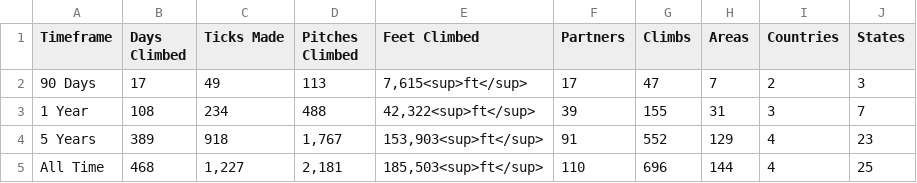
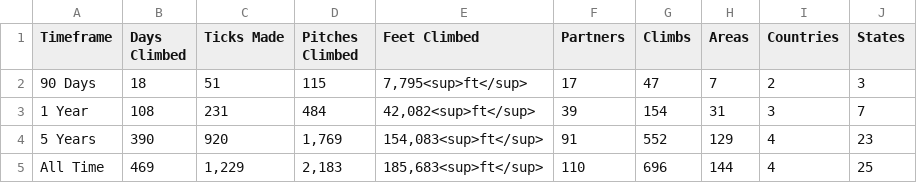
Before and after one commit to achiquit/websitejazzhands, a CSV file: climbing/data/all-time-stats.csv, drawn as a sheet.

```diff
--- a/climbing/data/all-time-stats.csv
+++ b/climbing/data/all-time-stats.csv
@@ -1,5 +1,5 @@
 Timeframe,"Days Climbed","Ticks Made","Pitches Climbed","Feet Climbed",Partners,Climbs,Areas,Countries,States
-"90 Days",17,49,113,"7,615<sup>ft</sup>",17,47,7,2,3
-"1 Year",108,234,488,"42,322<sup>ft</sup>",39,155,31,3,7
-"5 Years",389,918,"1,767","153,903<sup>ft</sup>",91,552,129,4,23
-"All Time",468,"1,227","2,181","185,503<sup>ft</sup>",110,696,144,4,25
+"90 Days",18,51,115,"7,795<sup>ft</sup>",17,47,7,2,3
+"1 Year",108,231,484,"42,082<sup>ft</sup>",39,154,31,3,7
+"5 Years",390,920,"1,769","154,083<sup>ft</sup>",91,552,129,4,23
+"All Time",469,"1,229","2,183","185,683<sup>ft</sup>",110,696,144,4,25
```
Also changed, not shown: climbing/data/all-ticks.csv, climbing/data/partner-leaderboard.csv, 6 other files.
